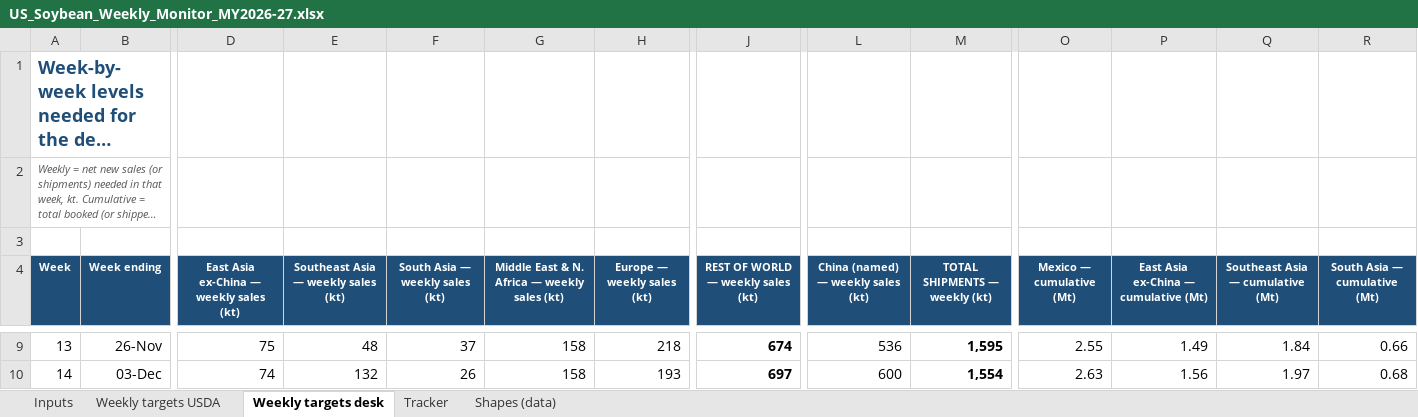
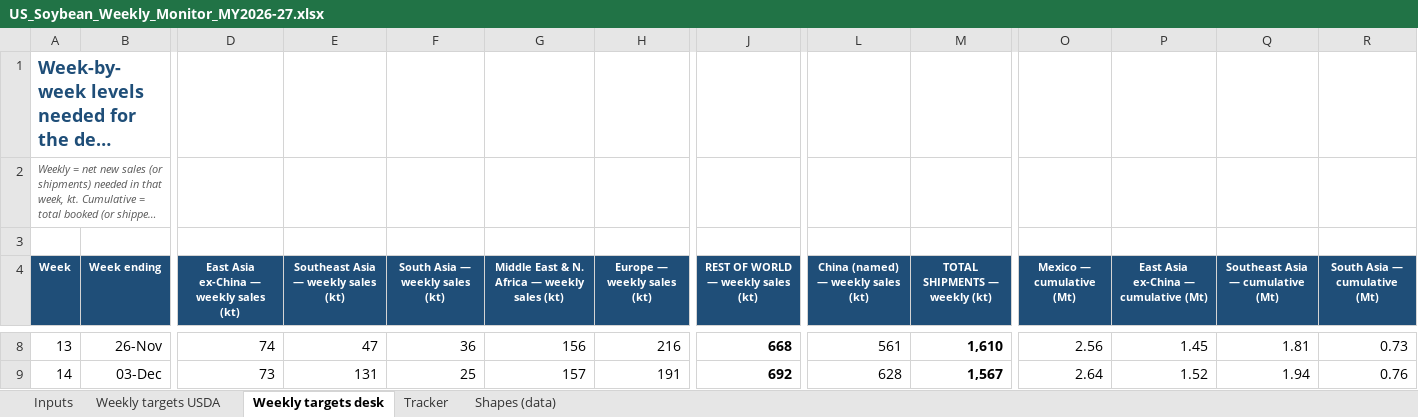
Before and after one commit to gg1980-coder/claude, an Excel workbook: export-sales/US_Soybean_Weekly_Monitor_MY2026-27.xlsx, sheet Weekly targets desk, drawn as a sheet; only a part is shown, gaps mark what is left out; long unchanged cells end in …; values as stored, in another font and other column widths than the file's, no borders; addresses are those after the commit; the diff covers the shown part only; the diff names each change by its address in the sheet, - before the commit and + after, or states it on an @@ line.

```diff
--- a/export-sales/US_Soybean_Weekly_Monitor_MY2026-27.xlsx (sheet Weekly targets desk)
+++ b/export-sales/US_Soybean_Weekly_Monitor_MY2026-27.xlsx (sheet Weekly targets desk)
-D8: 75
+D8: 74
-E8: 48
+E8: 47
-F8 (South Asia — weekly sales (kt)): 37
+F8 (South Asia — weekly sales (kt)): 36
-G8: 158
+G8: 156
-H8 (Europe — weekly sales (kt)): 218
+H8 (Europe — weekly sales (kt)): 216
-J8: 674
+J8: 668
-L8: 536
+L8: 561
-M8 (TOTAL SHIPMENTS — weekly (kt)): 1,595
+M8 (TOTAL SHIPMENTS — weekly (kt)): 1,610
-O8 (Mexico — cumulative (Mt)): 2.55
+O8 (Mexico — cumulative (Mt)): 2.56
-P8: 1.49
+P8: 1.45
-Q8 (Southeast Asia — cumulative (Mt)): 1.84
+Q8 (Southeast Asia — cumulative (Mt)): 1.81
-R8 (South Asia — cumulative (Mt)): 0.66
+R8 (South Asia — cumulative (Mt)): 0.73
-D9: 74
+D9: 73
-E9: 132
+E9: 131
-F9 (South Asia — weekly sales (kt)): 26
+F9 (South Asia — weekly sales (kt)): 25
-G9: 158
+G9: 157
-H9 (Europe — weekly sales (kt)): 193
+H9 (Europe — weekly sales (kt)): 191
-J9: 697
+J9: 692
-L9: 600
+L9: 628
-M9 (TOTAL SHIPMENTS — weekly (kt)): 1,554
+M9 (TOTAL SHIPMENTS — weekly (kt)): 1,567
-O9 (Mexico — cumulative (Mt)): 2.63
+O9 (Mexico — cumulative (Mt)): 2.64
-P9: 1.56
+P9: 1.52
-Q9 (Southeast Asia — cumulative (Mt)): 1.97
+Q9 (Southeast Asia — cumulative (Mt)): 1.94
-R9 (South Asia — cumulative (Mt)): 0.68
+R9 (South Asia — cumulative (Mt)): 0.76
```
Also changed, not shown: 1 added row, 2 removed rows and 597 edited cells elsewhere in this sheet, sheet Weekly targets USDA, sheet Shapes (data), sheet Tracker, sheet Inputs, formulas that keep their value, charts or pictures, export-sales/US_vs_Brazil_Soybean_Origin_Switching.xlsx, 15 other files.
